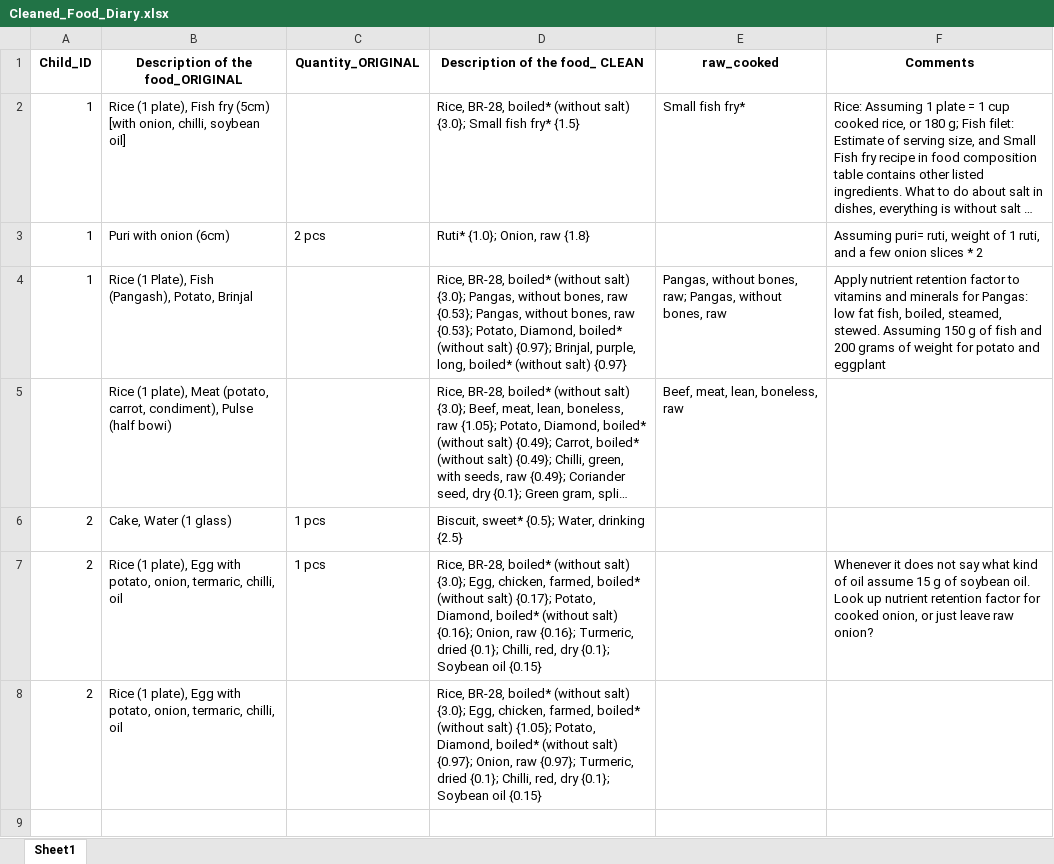
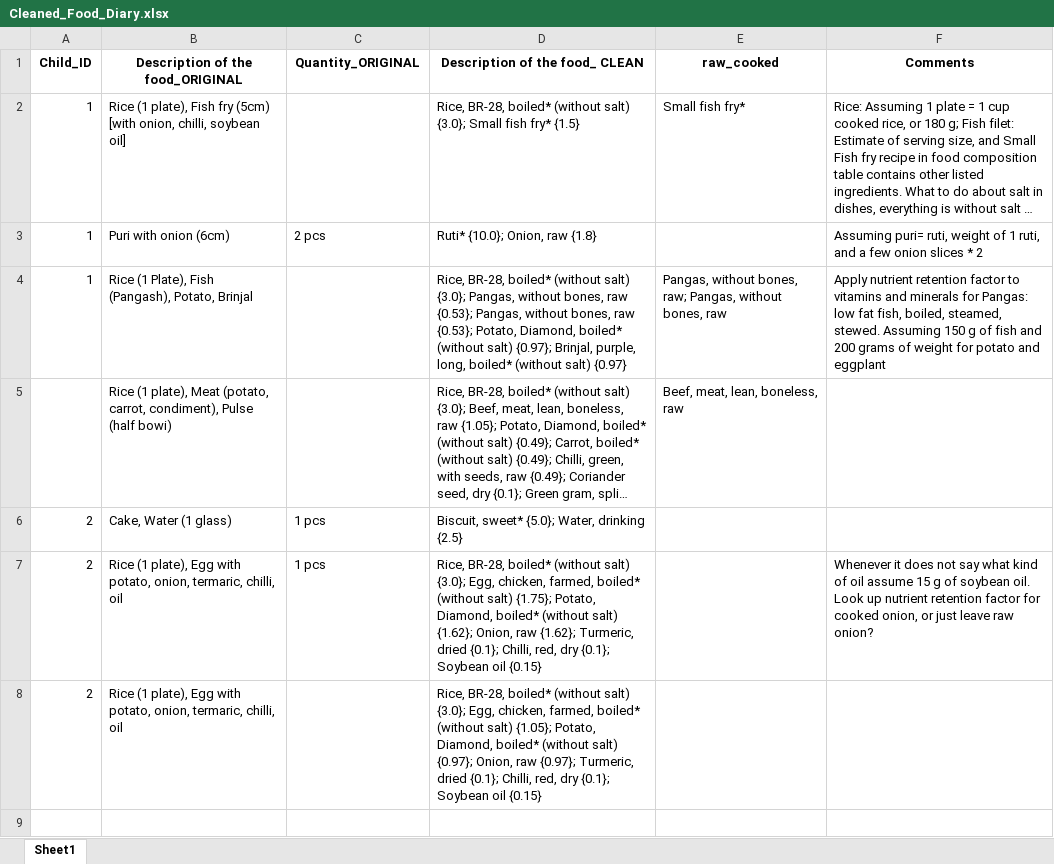
Before and after one commit to iceninja3/ehrenstein, an Excel workbook: Cleaned_Food_Diary.xlsx, sheet Sheet1, drawn as a sheet; only a part is shown; long unchanged cells end in …; values as stored, in another font and other column widths than the file's, no borders; the diff covers the shown part only; the diff names each change by its address in the sheet, - before the commit and + after, or states it on an @@ line.

```diff
--- a/Cleaned_Food_Diary.xlsx (sheet Sheet1)
+++ b/Cleaned_Food_Diary.xlsx (sheet Sheet1)
-D3 (Description of the food_ CLEAN): Ruti* {1.0}; Onion, raw {1.8}
+D3 (Description of the food_ CLEAN): Ruti* {10.0}; Onion, raw {1.8}
-D6 (Description of the food_ CLEAN): Biscuit, sweet* {0.5}; Water, drinking {2.5}
+D6 (Description of the food_ CLEAN): Biscuit, sweet* {5.0}; Water, drinking {2.5}
-D7 (Description of the food_ CLEAN): …(without salt) {0.17}; Potato, Diamond, boiled* (without salt) {0.16}; Onion, raw {0.16}; Turmeric, dried…
+D7 (Description of the food_ CLEAN): …(without salt) {1.75}; Potato, Diamond, boiled* (without salt) {1.62}; Onion, raw {1.62}; Turmeric, dried…
```
Also changed, not shown: 32 edited cells elsewhere in this sheet, Cleaned_Bangladesh_Food_Diary.xlsx, 4 other files.
